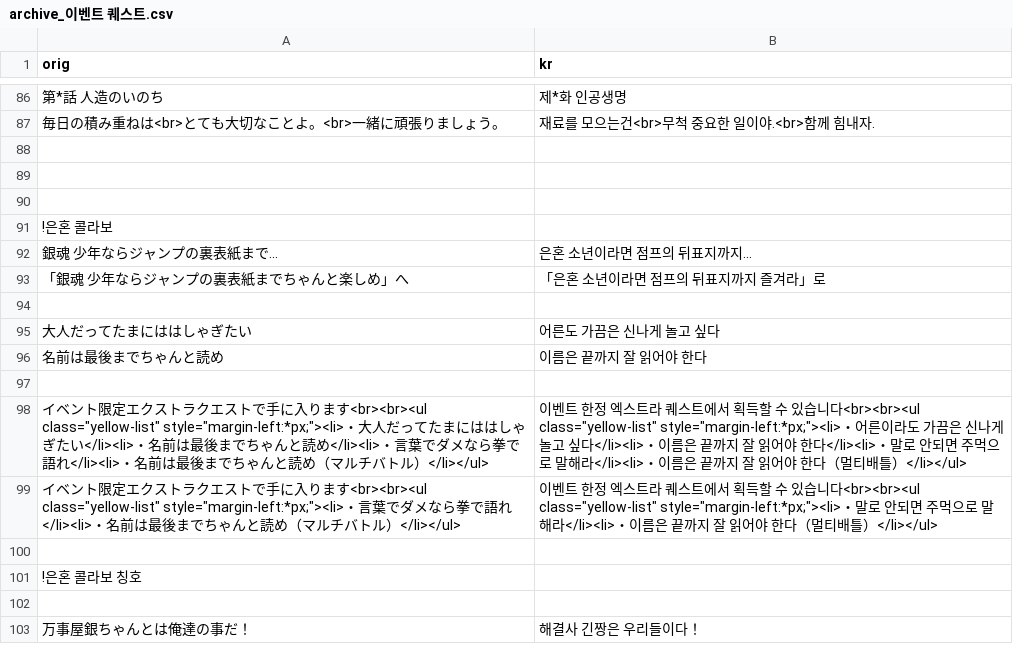
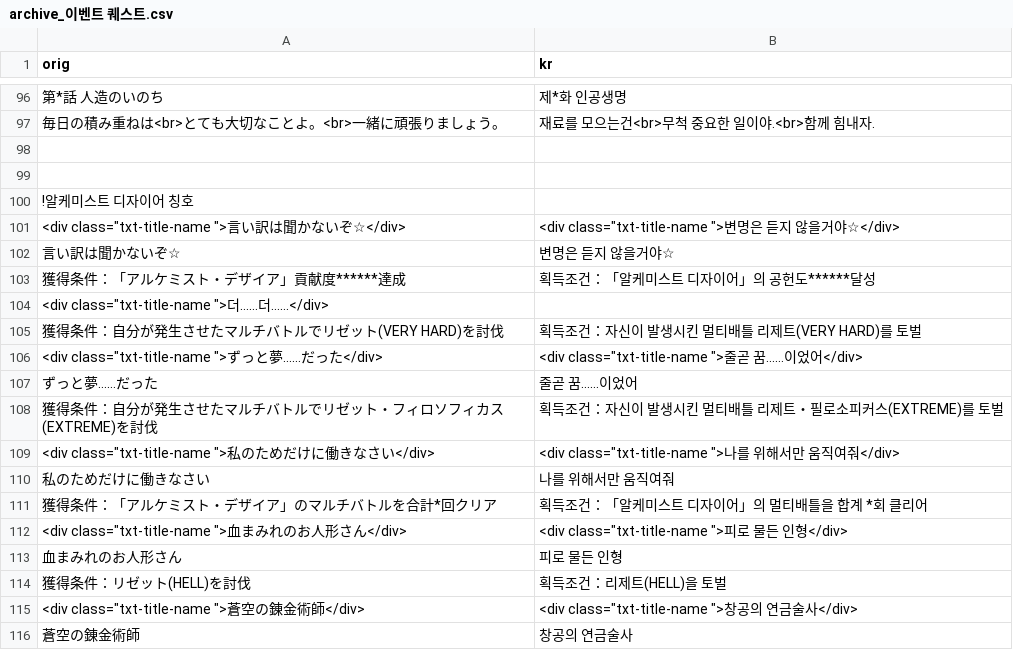
Before and after one commit to sidewinderk/gbfTransKor, a CSV file: cache/archive_이벤트 퀘스트.csv, drawn as a sheet; only a part is shown, gaps mark what is left out; the shorter side is filled out with more unchanged rows; the diff covers the shown part only; the diff names each change by its address in the sheet, - before the commit and + after, or states it on an @@ line.

```diff
--- a/cache/archive_이벤트 퀘스트.csv
+++ b/cache/archive_이벤트 퀘스트.csv
+row 98: (empty)
+row 99: (empty)
+row 100: !알케미스트 디자이어 칭호
+row 101: <div class="txt-title-name ">言い訳は聞かないぞ☆</div> | <div class="txt-title-name ">변명은 듣지 않을거야☆</div>
+row 102: 言い訳は聞かないぞ☆ | 변명은 듣지 않을거야☆
+row 103: 獲得条件：「アルケミスト・デザイア」貢献度******達成 | 획득조건：「알케미스트 디자이어」의 공헌도******달성
+row 104: <div class="txt-title-name ">더……더……</div>
+row 105: 獲得条件：自分が発生させたマルチバトルでリゼット(VERY HARD)を討伐 | 획득조건：자신이 발생시킨 멀티배틀 리제트(VERY HARD)를 토벌
+row 106: <div class="txt-title-name ">ずっと夢……だった</div> | <div class="txt-title-name ">줄곧 꿈……이었어</div>
+row 107: ずっと夢……だった | 줄곧 꿈……이었어
+row 108: 獲得条件：自分が発生させたマルチバトルでリゼット・フィロソフィカス(EXTREME)を討伐 | 획득조건：자신이 발생시킨 멀티배틀 리제트・필로소피커스(EXTREME)를 토벌
+row 109: <div class="txt-title-name ">私のためだけに働きなさい</div> | <div class="txt-title-name ">나를 위해서만 움직여줘</div>
+row 110: 私のためだけに働きなさい | 나를 위해서만 움직여줘
+row 111: 獲得条件：「アルケミスト・デザイア」のマルチバトルを合計*回クリア | 획득조건：「알케미스트 디자이어」의 멀티배틀을 합계 *회 클리어
+row 112: <div class="txt-title-name ">血まみれのお人形さん</div> | <div class="txt-title-name ">피로 물든 인형</div>
+row 113: 血まみれのお人形さん | 피로 물든 인형
+row 114: 獲得条件：リゼット(HELL)を討伐 | 획득조건：리제트(HELL)을 토벌
+row 115: <div class="txt-title-name ">蒼空の錬金術師</div> | <div class="txt-title-name ">창공의 연금술사</div>
+row 116: 蒼空の錬金術師 | 창공의 연금술사
```
Also changed, not shown: 19 added rows elsewhere in this file, cache/archive_이벤트UI.csv, cache/archive_캐릭터 기타.csv, 8 other files.
